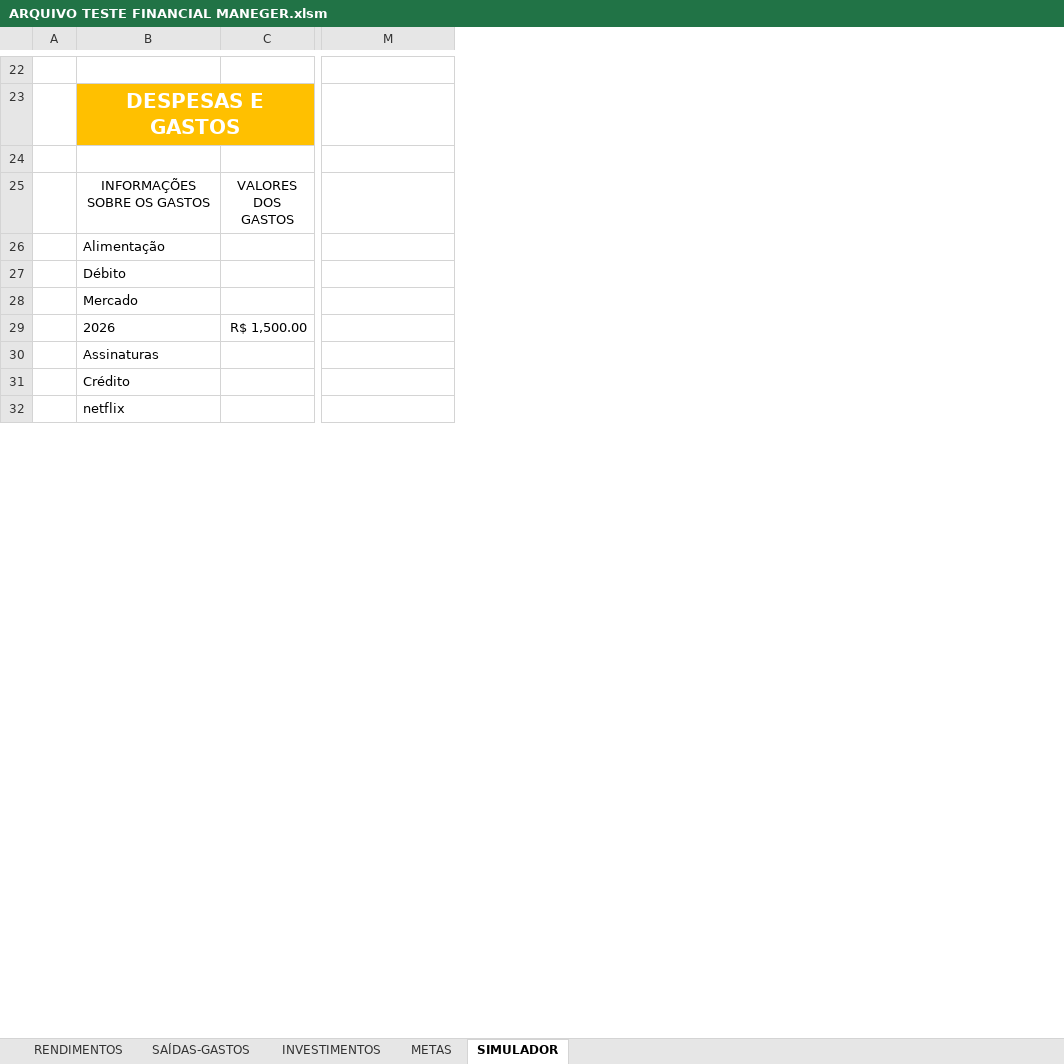
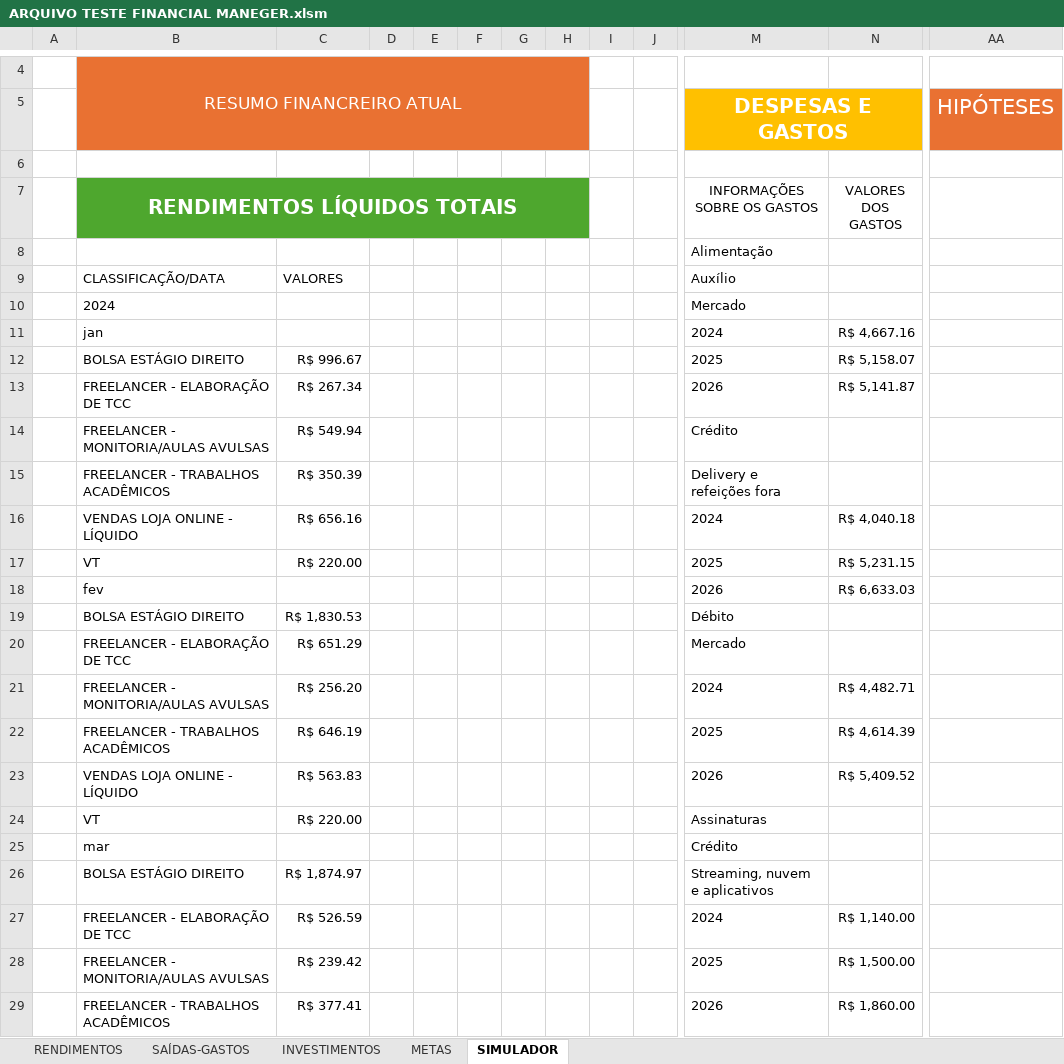
Before and after one commit to mairacarolinasaraiva-netizen/PERSONAL-FINANCIAL-MANAGER, an Excel workbook: ARQUIVO TESTE FINANCIAL MANEGER.xlsm, sheet SIMULADOR, drawn as a sheet; only a part is shown, gaps mark what is left out; values as stored, in another font and other column widths than the file's, no borders; charts and pictures not drawn; removed rows and columns are numbered as before the commit, all else as after; rows hold the shown columns only; the diff covers the shown part only; the diff names each change by its address in the sheet, - before the commit and + after, or states it on an @@ line.

Commit message:
ATUALIZAÇÕES E OTIMIZAÇÕES
- o código VBA foi otimizado para extrair e atualizar novos dados referente aos arquivos txt.
- as planilhas sofreram edições expressivas, como a edição de menus flutuantes incluindo opções que abrangem os novos dados, modificação das tabelas dinâmicas e aparência do dashboard.

IMPORTANTE: O projeto ainda não está pronto.

```diff
--- a/ARQUIVO TESTE FINANCIAL MANEGER.xlsm (sheet SIMULADOR)
+++ b/ARQUIVO TESTE FINANCIAL MANEGER.xlsm (sheet SIMULADOR)
+column B (RENDIMENTOS LÍQUIDOS TOTAIS), row 4: RESUMO FINANCREIRO ATUAL; rows 19-20: BOLSA ESTÁGIO DIREITO | FREELANCER - ELABORAÇÃO DE TCC; rows 23-26: VENDAS LOJA ONLINE - LÍQUIDO | VT | mar | BOLSA ESTÁGIO DIREITO
+column C, rows 19-20: R$ 1,830.53 | R$ 651.29; rows 23-26: R$ 563.83 | R$ 220.00 |  | R$ 1,874.97
+column D, empty
+column E, empty
+column F, empty
+column G, empty
+column H, empty
+column I, empty
+column J, empty
-column C (VALORES DOS GASTOS), row 29: R$ 1,500.00
+column N (VALORES DOS GASTOS), row 23: R$ 5,409.52
-AA5: (empty)
+AA5: HIPÓTESES
-AA5 fill: none
+AA5 fill: #E97132
+row 9:  | CLASSIFICAÇÃO/DATA | VALORES |  |  |  |  |  |  |  | Auxílio
+row 10:  | 2024 |  |  |  |  |  |  |  |  | Mercado
+row 11:  | jan |  |  |  |  |  |  |  |  | 2024 | R$ 4,667.16
@@ row 9 moved to row 12: BOLSA ESTÁGIO DIREITO @@
+row 14:  | FREELANCER - MONITORIA/AULAS AVULSAS | R$ 549.94 |  |  |  |  |  |  |  | Crédito
+row 15:  | FREELANCER - TRABALHOS ACADÊMICOS | R$ 350.39 |  |  |  |  |  |  |  | Delivery e refeições fora
+row 16:  | VENDAS LOJA ONLINE - LÍQUIDO | R$ 656.16 |  |  |  |  |  |  |  | 2024 | R$ 4,040.18
+row 17:  | VT | R$ 220.00 |  |  |  |  |  |  |  | 2025 | R$ 5,231.15
+row 18:  | fev |  |  |  |  |  |  |  |  | 2026 | R$ 6,633.03
+row 21:  | FREELANCER - MONITORIA/AULAS AVULSAS | R$ 256.20 |  |  |  |  |  |  |  | 2024 | R$ 4,482.71
+row 22:  | FREELANCER - TRABALHOS ACADÊMICOS | R$ 646.19 |  |  |  |  |  |  |  | 2025 | R$ 4,614.39
-M26 (INFORMAÇÕES SOBRE OS GASTOS): netflix
+M26 (INFORMAÇÕES SOBRE OS GASTOS): Streaming, nuvem e aplicativos
+row 27:  | FREELANCER - ELABORAÇÃO DE TCC | R$ 526.59 |  |  |  |  |  |  |  | 2024 | R$ 1,140.00
+row 28:  | FREELANCER - MONITORIA/AULAS AVULSAS | R$ 239.42 |  |  |  |  |  |  |  | 2025 | R$ 1,500.00
+row 29:  | FREELANCER - TRABALHOS ACADÊMICOS | R$ 377.41 |  |  |  |  |  |  |  | 2026 | R$ 1,860.00
```
Also changed, not shown: 200 added rows, 18 removed rows, 5 added columns, 10 edited cells and cell formats elsewhere in this sheet, sheet SAÍDAS-GASTOS, sheet INVESTIMENTOS, sheet RENDIMENTOS, charts or pictures.
